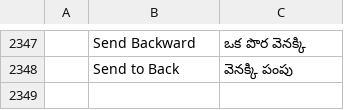
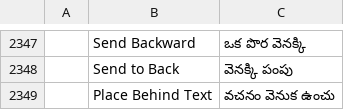
Before and after one commit to barryluk/pdfcraft, a TSV file: crates/ui-egui/src/i18n/te.tsv, drawn as a sheet; only a part is shown, gaps mark what is left out; the diff names each change by its address in the sheet, - before the commit and + after, or states it on an @@ line.

```diff
--- a/crates/ui-egui/src/i18n/te.tsv
+++ b/crates/ui-egui/src/i18n/te.tsv
+row 2349:  | Place Behind Text | వచనం వెనుక ఉంచు
```
Also changed, not shown: crates/ui-egui/src/i18n/bg.tsv, crates/ui-egui/src/i18n/el.tsv, 26 other files.
